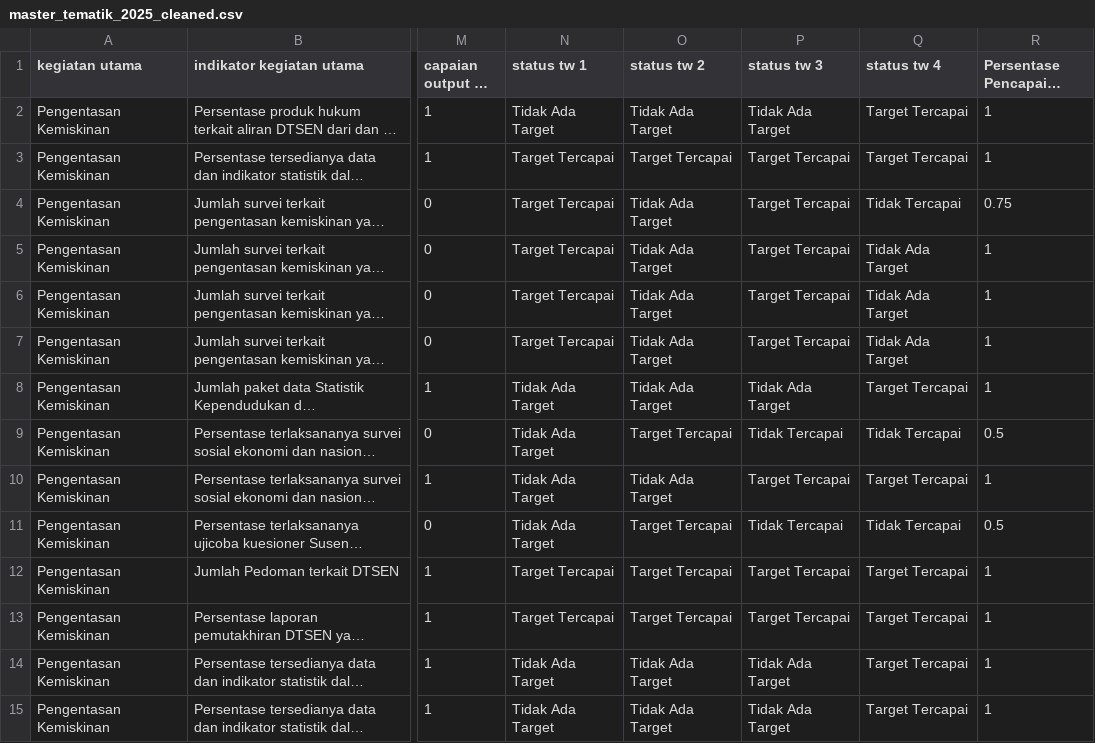
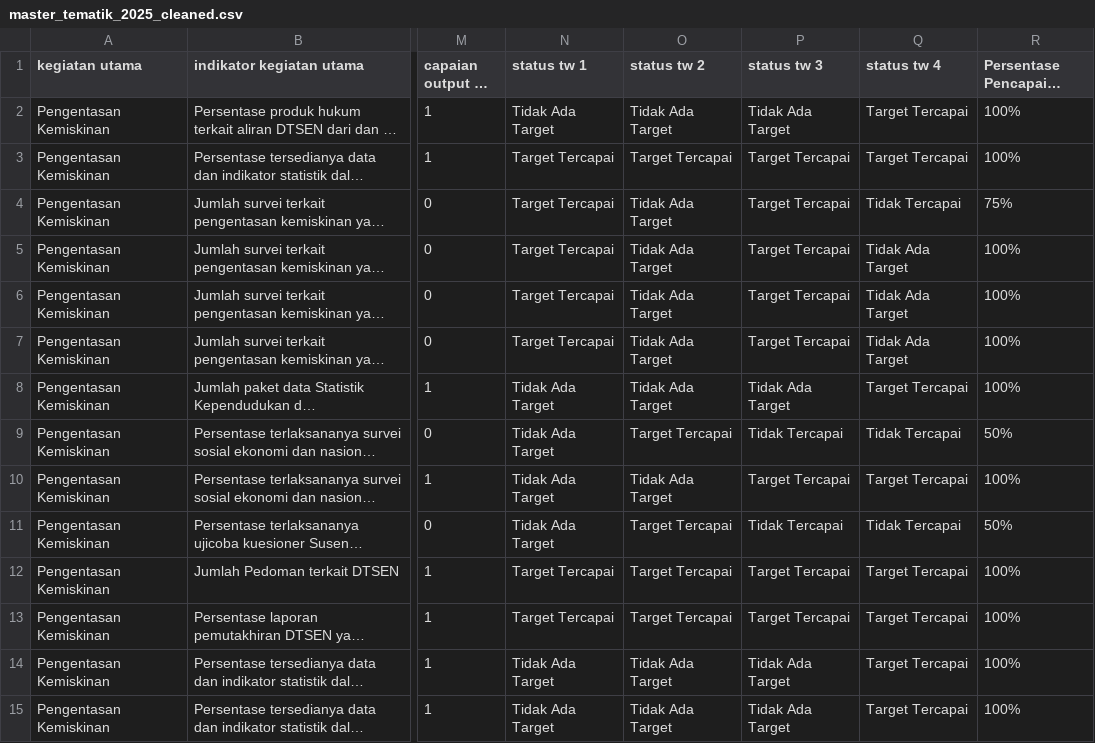
Before and after one commit to POMEST/SITEPAS_Data_Pipeline, a CSV file: data/processed/master_tematik_2025_cleaned.csv, drawn as a sheet; only a part is shown, gaps mark what is left out; long unchanged cells end in …; the diff covers the shown part only; the diff names each change by its address in the sheet, - before the commit and + after, or states it on an @@ line.

Commit message:
Update master_tematik_2025_cleaned.csv

```diff
--- a/data/processed/master_tematik_2025_cleaned.csv
+++ b/data/processed/master_tematik_2025_cleaned.csv
-R2:R3 (Persentase Pencapaian Target): 1
+R2:R3 (Persentase Pencapaian Target): 100%
-R4 (Persentase Pencapaian Target): 0.75
+R4 (Persentase Pencapaian Target): 75%
-R5:R8 (Persentase Pencapaian Target): 1
+R5:R8 (Persentase Pencapaian Target): 100%
-R9 (Persentase Pencapaian Target): 0.5
+R9 (Persentase Pencapaian Target): 50%
-R10 (Persentase Pencapaian Target): 1
+R10 (Persentase Pencapaian Target): 100%
-R11 (Persentase Pencapaian Target): 0.5
+R11 (Persentase Pencapaian Target): 50%
-R12:R15 (Persentase Pencapaian Target): 1
+R12:R15 (Persentase Pencapaian Target): 100%
```
Also changed, not shown: 42 edited cells elsewhere in this file.
